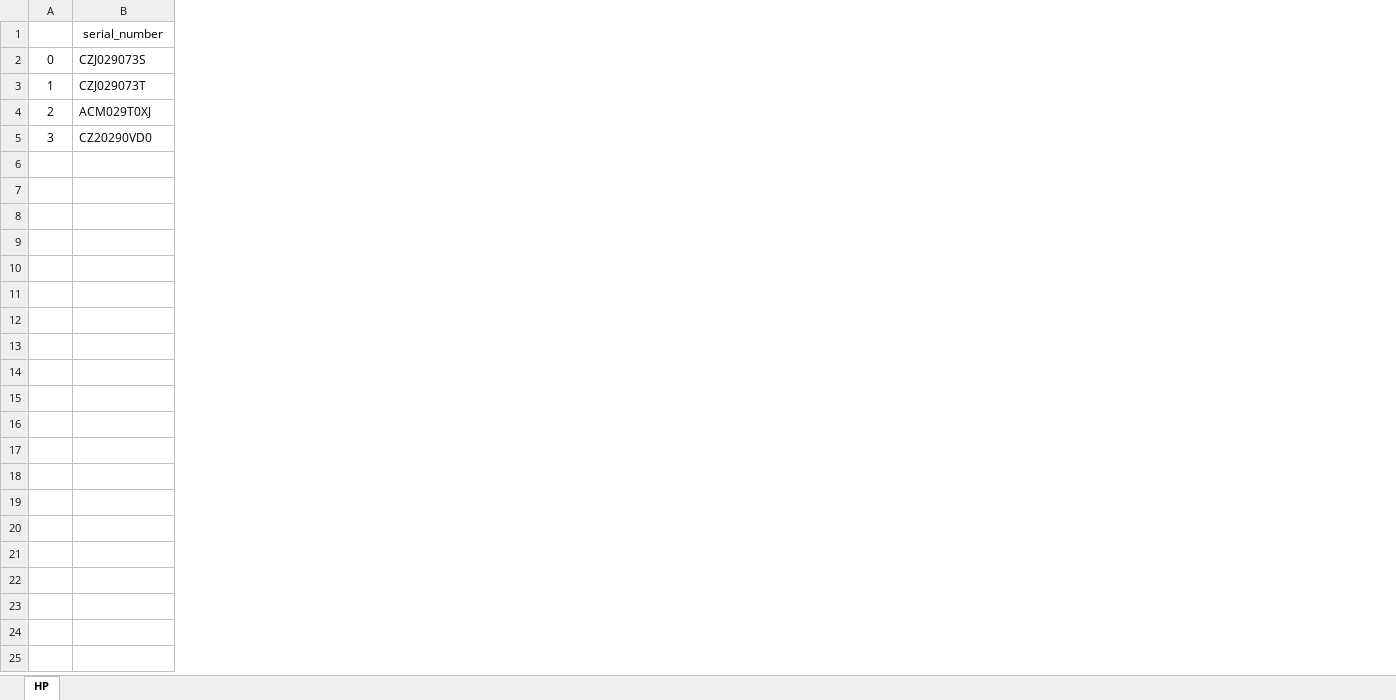
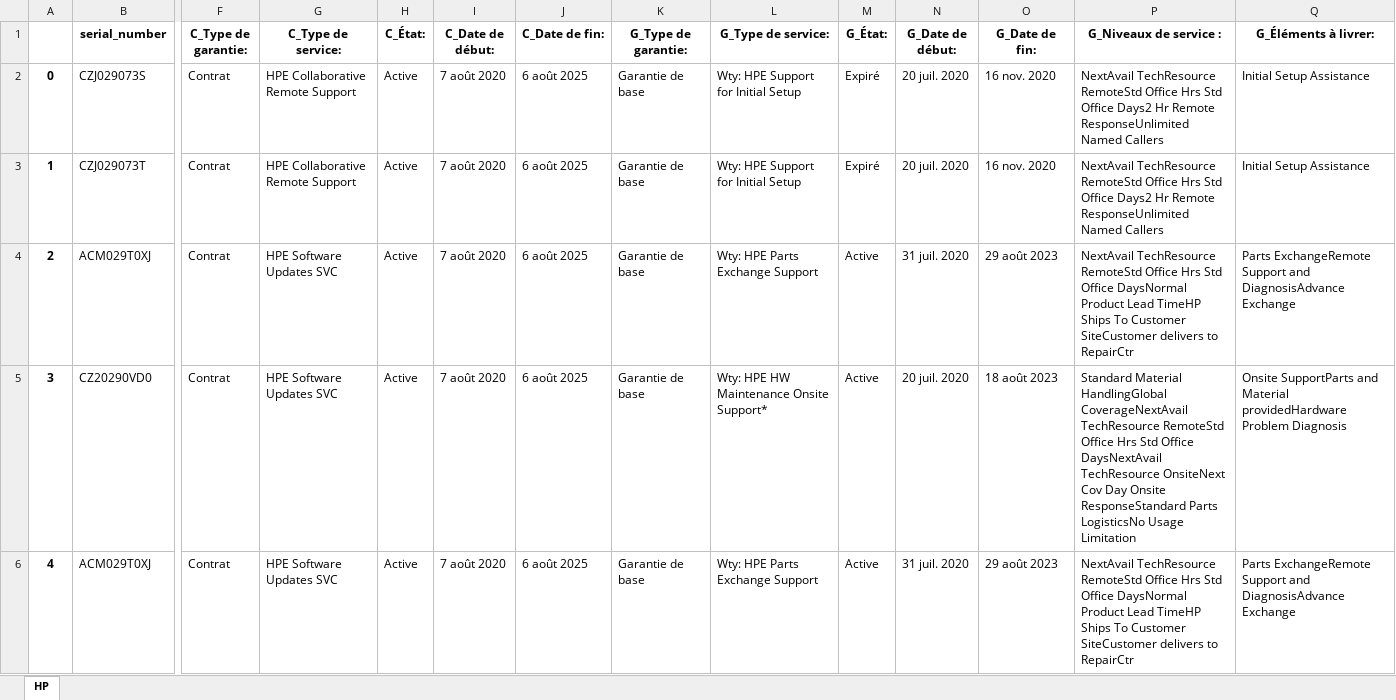
Before and after one commit to domino659/Scrapping, an Excel workbook: data/data.xlsx, sheet HP, drawn as a sheet; only a part is shown, gaps mark what is left out; values as stored, in another font and other column widths than the file's, no borders; rows hold the shown columns only; the diff covers the shown part only; the diff names each change by its address in the sheet, - before the commit and + after, or states it on an @@ line.

```diff
--- a/data/data.xlsx (sheet HP)
+++ b/data/data.xlsx (sheet HP)
+column F (C_Type de garantie:), rows 2-5: all Contrat
+column G (C_Type de service:), rows 2-5: HPE Collaborative Remote Support | HPE Collaborative Remote Support | HPE Software Updates SVC | HPE Software Updates SVC
+column H (C_État:), rows 2-5: all Active
+column I (C_Date de début:), rows 2-5: all 7 août 2020
+column J (C_Date de fin:), rows 2-5: all 6 août 2025
+column K (G_Type de garantie:), rows 2-5: all Garantie de base
+column L (G_Type de service:), rows 2-5: Wty: HPE Support for Initial Setup | Wty: HPE Support for Initial Setup | Wty: HPE Parts Exchange Support | Wty: HPE HW Maintenance Onsite Support*
+column M (G_État:), rows 2-5: Expiré | Expiré | Active | Active
+column N (G_Date de début:), rows 2-5: 20 juil. 2020 | 20 juil. 2020 | 31 juil. 2020 | 20 juil. 2020
+column O (G_Date de fin:), rows 2-5: 16 nov. 2020 | 16 nov. 2020 | 29 août 2023 | 18 août 2023
+column P (G_Niveaux de service :), rows 2-5: NextAvail TechResource RemoteStd Office Hrs Std Office Days2 Hr Remote ResponseUnlimited Named Callers | NextAvail TechResource RemoteStd Office Hrs Std Office Days2 Hr Remote ResponseUnlimited Named Callers | NextAvail TechResource RemoteStd Office Hrs Std Office DaysNormal Product Lead TimeHP Ships To Customer SiteCustomer delivers to RepairCtr | Standard Material HandlingGlobal CoverageNextAvail TechResource RemoteStd Office Hrs Std Office DaysNextAvail TechResource OnsiteNext Cov Day Onsite ResponseStandard Parts LogisticsNo Usage Limitation
+column Q (G_Éléments à livrer:), rows 2-5: Initial Setup Assistance | Initial Setup Assistance | Parts ExchangeRemote Support and DiagnosisAdvance Exchange | Onsite SupportParts and Material providedHardware Problem Diagnosis
-B1 bold: off
+B1 bold: on
-A2:A5 bold: off
+A2:A5 bold: on
+row 6: 4 | ACM029T0XJ | Contrat | HPE Software Updates SVC | Active | 7 août 2020 | 6 août 2025 | Garantie de base | Wty: HPE Parts Exchange Support | Active | 31 juil. 2020 | 29 août 2023 | NextAvail TechResource RemoteStd Office Hrs Std Office DaysNormal Product Lead TimeHP Ships To Customer SiteCustomer delivers to RepairCtr | Parts ExchangeRemote Support and DiagnosisAdvance Exchange
```
Also changed, not shown: 17 added rows and cell formats elsewhere in this sheet, 8 other files.
